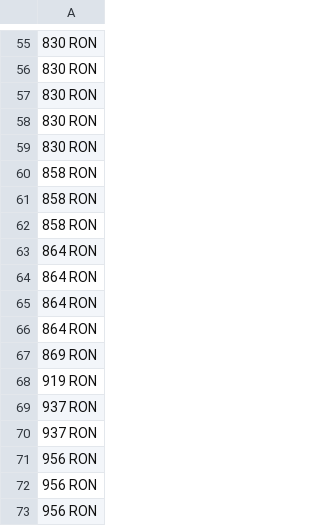
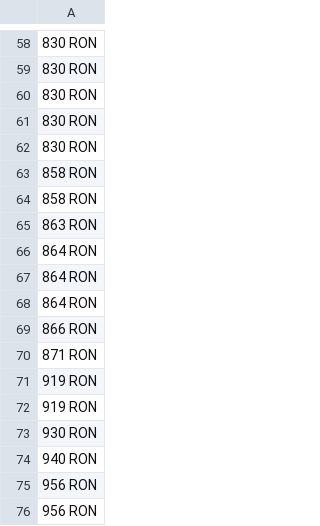
Before and after one commit to Bogdan-Strat/FlightPricesRobot, a CSV file: FlightPricesRobot/Prices.csv, drawn as a sheet; only a part is shown, gaps mark what is left out; the shorter side is filled out with more unchanged rows; the diff covers the shown part only.

```diff
--- a/FlightPricesRobot/Prices.csv
+++ b/FlightPricesRobot/Prices.csv
@@ -61,3 +64,3 @@
 858 RON
-858 RON
+863 RON
 864 RON
@@ -65,7 +68,8 @@
 864 RON
-864 RON
-869 RON
+866 RON
+871 RON
 919 RON
-937 RON
-937 RON
+919 RON
+930 RON
+940 RON
 956 RON
```
Also changed, not shown: 16 added rows, 17 removed rows and 31 edited cells elsewhere in this file, 13 other files.
